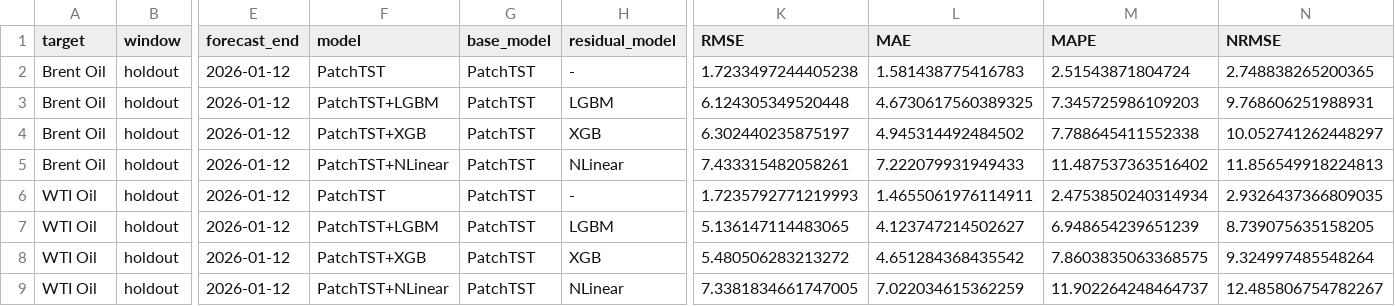
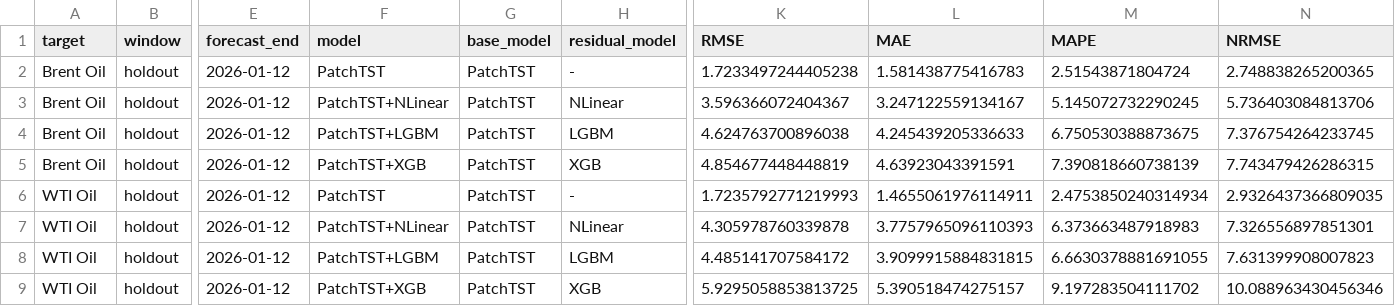
Before and after one commit to Jaeho777/oil_forecast, a CSV file: results/academic_patchtst_residuals/holdout_results.csv, drawn as a sheet; only a part is shown, gaps mark what is left out; the diff names each change by its address in the sheet, - before the commit and + after, or states it on an @@ line.

```diff
--- a/results/academic_patchtst_residuals/holdout_results.csv
+++ b/results/academic_patchtst_residuals/holdout_results.csv
-F3 (model): PatchTST+LGBM
+F3 (model): PatchTST+NLinear
-H3 (residual_model): LGBM
+H3 (residual_model): NLinear
-K3 (RMSE): 6.124305349520448
+K3 (RMSE): 3.596366072404367
-L3 (MAE): 4.6730617560389325
+L3 (MAE): 3.247122559134167
-M3 (MAPE): 7.345725986109203
+M3 (MAPE): 5.145072732290245
-N3 (NRMSE): 9.768606251988931
+N3 (NRMSE): 5.736403084813706
-F4 (model): PatchTST+XGB
+F4 (model): PatchTST+LGBM
-H4 (residual_model): XGB
+H4 (residual_model): LGBM
-K4 (RMSE): 6.302440235875197
+K4 (RMSE): 4.624763700896038
-L4 (MAE): 4.945314492484502
+L4 (MAE): 4.245439205336633
-M4 (MAPE): 7.788645411552338
+M4 (MAPE): 6.750530388873675
-N4 (NRMSE): 10.052741262448297
+N4 (NRMSE): 7.376754264233745
-F5 (model): PatchTST+NLinear
+F5 (model): PatchTST+XGB
-H5 (residual_model): NLinear
+H5 (residual_model): XGB
-K5 (RMSE): 7.433315482058261
+K5 (RMSE): 4.854677448448819
-L5 (MAE): 7.222079931949433
+L5 (MAE): 4.63923043391591
-M5 (MAPE): 11.487537363516402
+M5 (MAPE): 7.390818660738139
-N5 (NRMSE): 11.856549918224813
+N5 (NRMSE): 7.743479426286315
-F7 (model): PatchTST+LGBM
+F7 (model): PatchTST+NLinear
-H7 (residual_model): LGBM
+H7 (residual_model): NLinear
-K7 (RMSE): 5.136147114483065
+K7 (RMSE): 4.305978760339878
-L7 (MAE): 4.123747214502627
+L7 (MAE): 3.7757965096110393
-M7 (MAPE): 6.948654239651239
+M7 (MAPE): 6.373663487918983
-N7 (NRMSE): 8.739075635158205
+N7 (NRMSE): 7.326556897851301
-F8 (model): PatchTST+XGB
+F8 (model): PatchTST+LGBM
-H8 (residual_model): XGB
+H8 (residual_model): LGBM
-K8 (RMSE): 5.480506283213272
+K8 (RMSE): 4.485141707584172
-L8 (MAE): 4.651284368435542
+L8 (MAE): 3.9099915884831815
-M8 (MAPE): 7.8603835063368575
+M8 (MAPE): 6.6630378881691055
-N8 (NRMSE): 9.324997485548264
+N8 (NRMSE): 7.631399908007823
-F9 (model): PatchTST+NLinear
+F9 (model): PatchTST+XGB
-H9 (residual_model): NLinear
+H9 (residual_model): XGB
-K9 (RMSE): 7.3381834661747005
+K9 (RMSE): 5.9295058853813725
-L9 (MAE): 7.022034615362259
+L9 (MAE): 5.390518474275157
-M9 (MAPE): 11.902264248464737
+M9 (MAPE): 9.197283504111702
-N9 (NRMSE): 12.485806754782267
+N9 (NRMSE): 10.088963430456346
```
Also changed, not shown: results/academic_patchtst_residuals/forecast_predictions.csv, results/academic_patchtst_residuals/holdout_leaderboard.csv, 15 other files.
